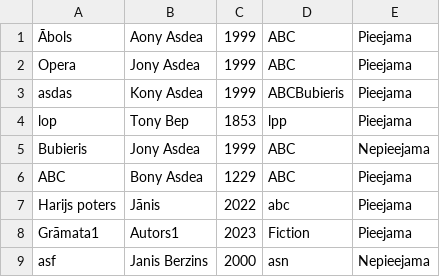
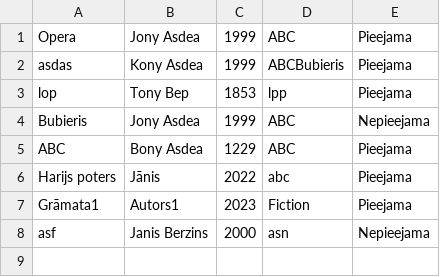
Before and after one commit to 23DP2EJapi/Eksamena-darbs-java, a CSV file: data/Gramatas.csv, drawn as a sheet.

```diff
--- a/data/Gramatas.csv
+++ b/data/Gramatas.csv
@@ -1,2 +1 @@
-Ābols, Aony Asdea, 1999, ABC, Pieejama
 Opera, Jony Asdea, 1999, ABC, Pieejama
```
Also changed, not shown: 4 other files.
